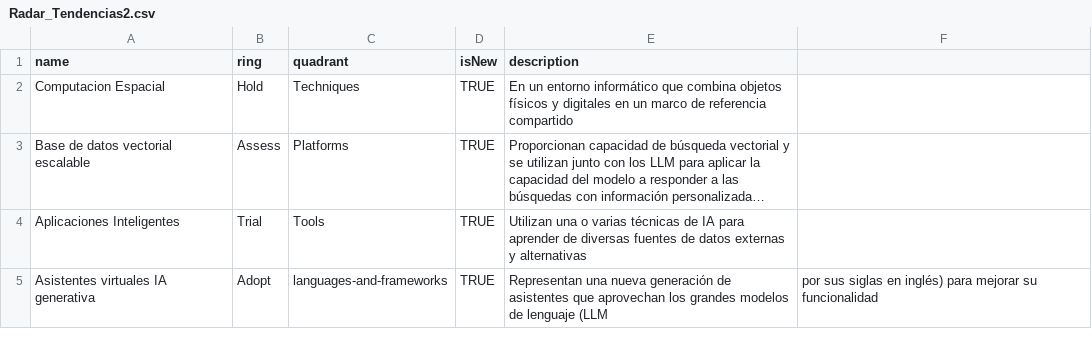
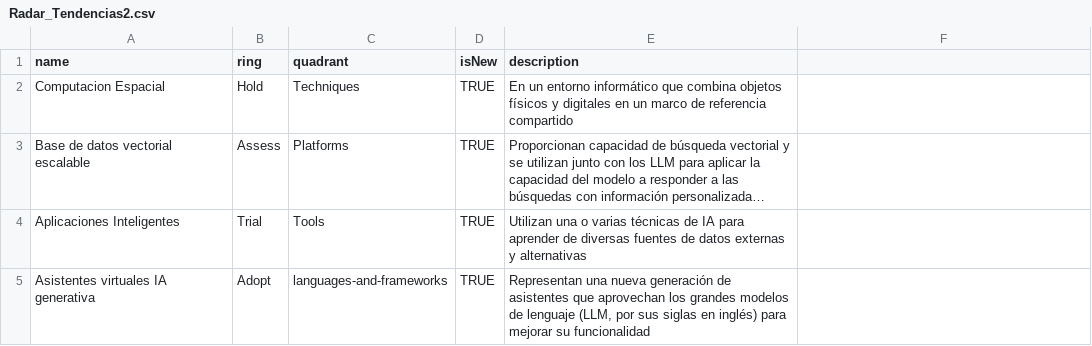
Before and after one commit to RafaGAT/Radar_publico, a CSV file: Radar_Tendencias2.csv, drawn as a sheet; long unchanged cells end in …; the diff names each change by its address in the sheet, - before the commit and + after, or states it on an @@ line.

Commit message:
Update Radar_Tendencias2.csv

```diff
--- a/Radar_Tendencias2.csv
+++ b/Radar_Tendencias2.csv
-E5 (description): …de lenguaje (LLM
+E5 (description): …de lenguaje (LLM, por sus siglas en inglés) para mejorar su funcionalidad
-F5: por sus siglas en inglés) para mejorar su funcionalidad
+F5: (empty)
```
